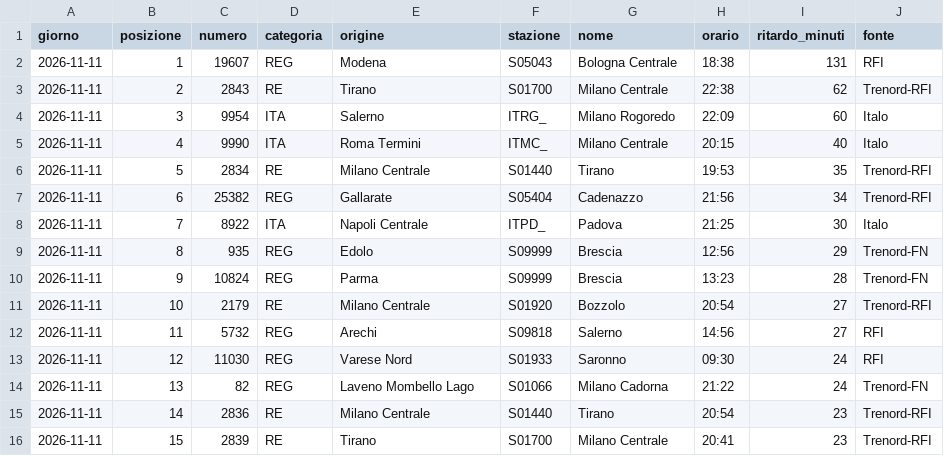
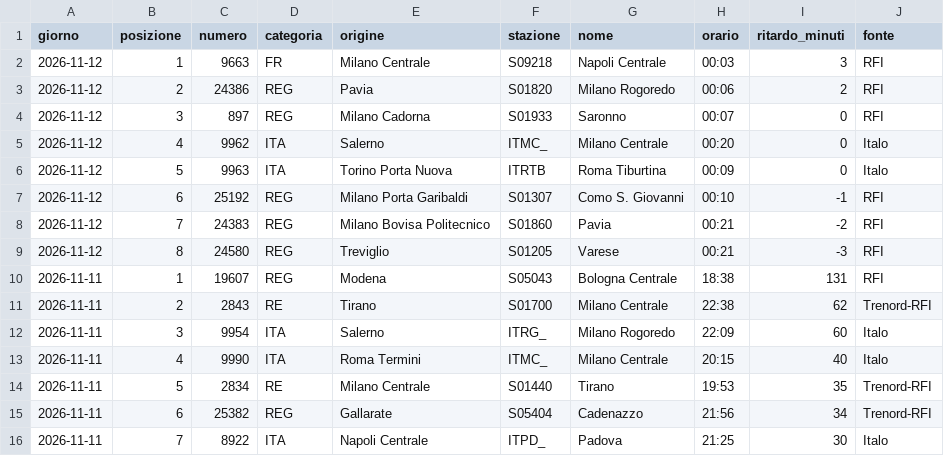
Before and after one commit to MJ83-collab/Binario-app, a CSV file: storico/classifica-giorno.csv, drawn as a sheet; only a part is shown; the shorter side is filled out with more unchanged rows; the diff names each change by its address in the sheet, - before the commit and + after, or states it on an @@ line.

```diff
--- a/storico/classifica-giorno.csv
+++ b/storico/classifica-giorno.csv
+row 2: 2026-11-12 | 1 | 9663 | FR | Milano Centrale | S09218 | Napoli Centrale | 00:03 | 3 | RFI
+row 3: 2026-11-12 | 2 | 24386 | REG | Pavia | S01820 | Milano Rogoredo | 00:06 | 2 | RFI
+row 4: 2026-11-12 | 3 | 897 | REG | Milano Cadorna | S01933 | Saronno | 00:07 | 0 | RFI
+row 5: 2026-11-12 | 4 | 9962 | ITA | Salerno | ITMC_ | Milano Centrale | 00:20 | 0 | Italo
+row 6: 2026-11-12 | 5 | 9963 | ITA | Torino Porta Nuova | ITRTB | Roma Tiburtina | 00:09 | 0 | Italo
+row 7: 2026-11-12 | 6 | 25192 | REG | Milano Porta Garibaldi | S01307 | Como S. Giovanni | 00:10 | -1 | RFI
+row 8: 2026-11-12 | 7 | 24383 | REG | Milano Bovisa Politecnico | S01860 | Pavia | 00:21 | -2 | RFI
+row 9: 2026-11-12 | 8 | 24580 | REG | Treviglio | S01205 | Varese | 00:21 | -3 | RFI
```
Also changed, not shown: storico/giorni/2026-11-11.csv, storico/giorni/2026-11-12.csv, 2 other files.
